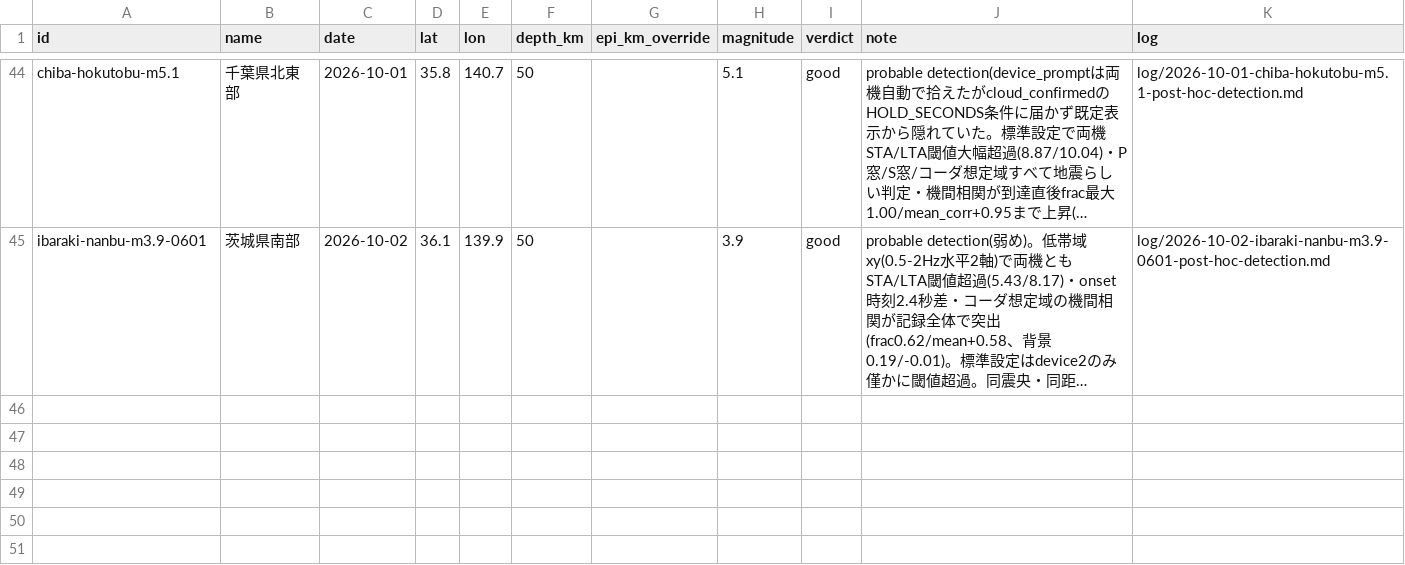
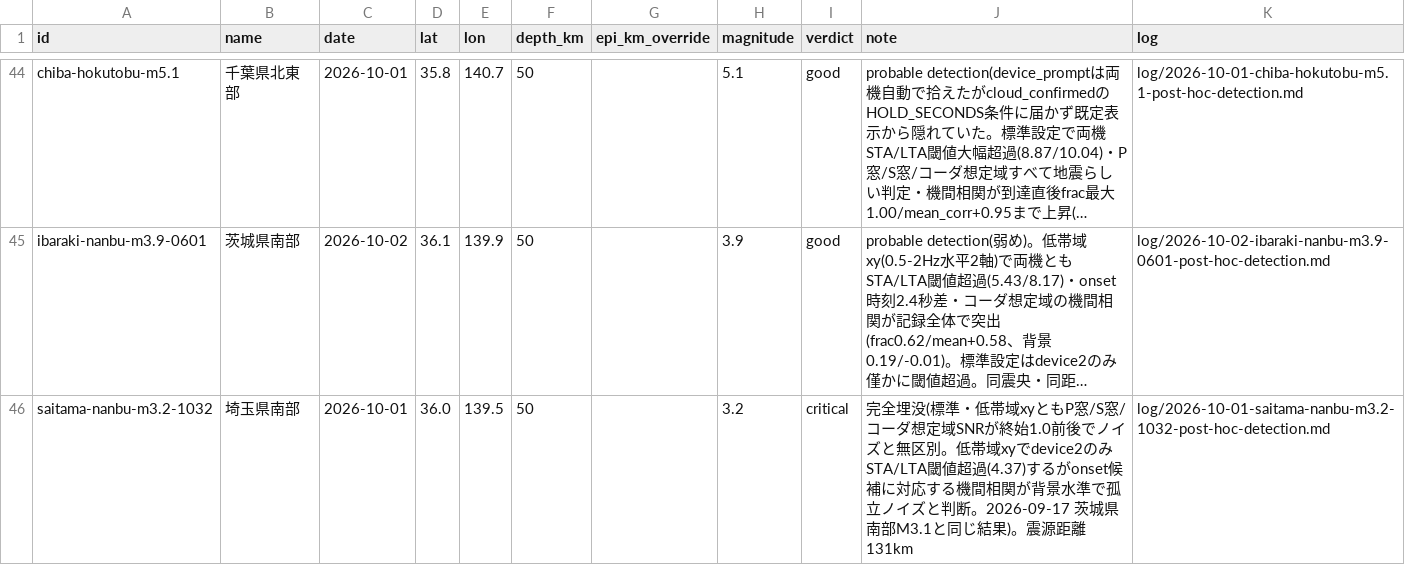
Before and after one commit to nna774/NamazuHaUrokoGaNai, a CSV file: tools/detection_events.csv, drawn as a sheet; only a part is shown, gaps mark what is left out; long unchanged cells end in …; the diff names each change by its address in the sheet, - before the commit and + after, or states it on an @@ line.

```diff
--- a/tools/detection_events.csv
+++ b/tools/detection_events.csv
+row 46: saitama-nanbu-m3.2-1032 | 埼玉県南部 | 2026-10-01 | 36.0 | 139.5 | 50 |  | 3.2 | critical | 完全埋没(標準・低帯域xyともP窓/S窓/コーダ想定域SNRが終始1.0前後でノイズと無区別。低帯域xyでdevice2のみSTA/LTA閾値超過(4.37)するがonset候補に対応する機間相関が背景水準で孤立ノイズと判断。2026-09-17 茨城県南部M3.1と同じ結果)。震源距離131km | log/2026-10-01-saitama-nanbu-m3.2-1032-post-hoc-detection.md
```
Also changed, not shown: 8 other files.
